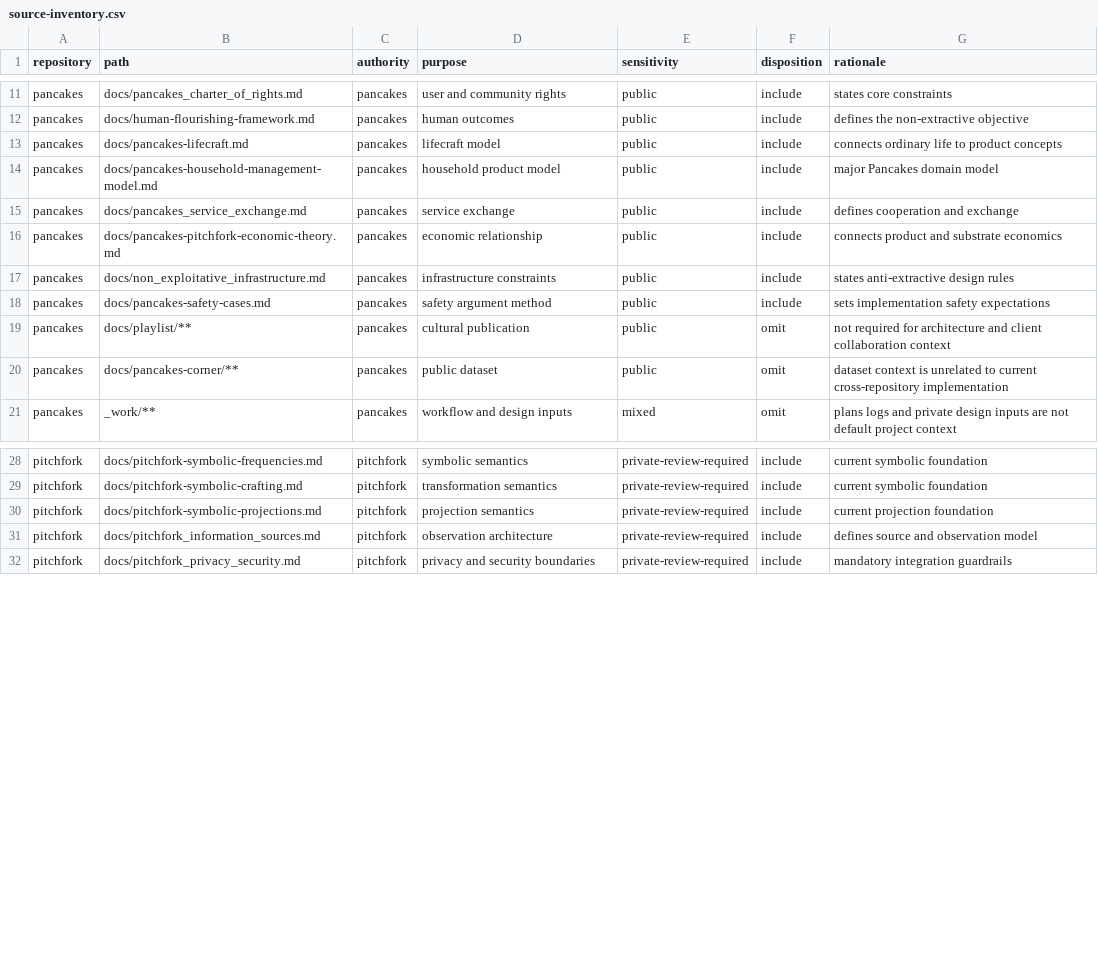
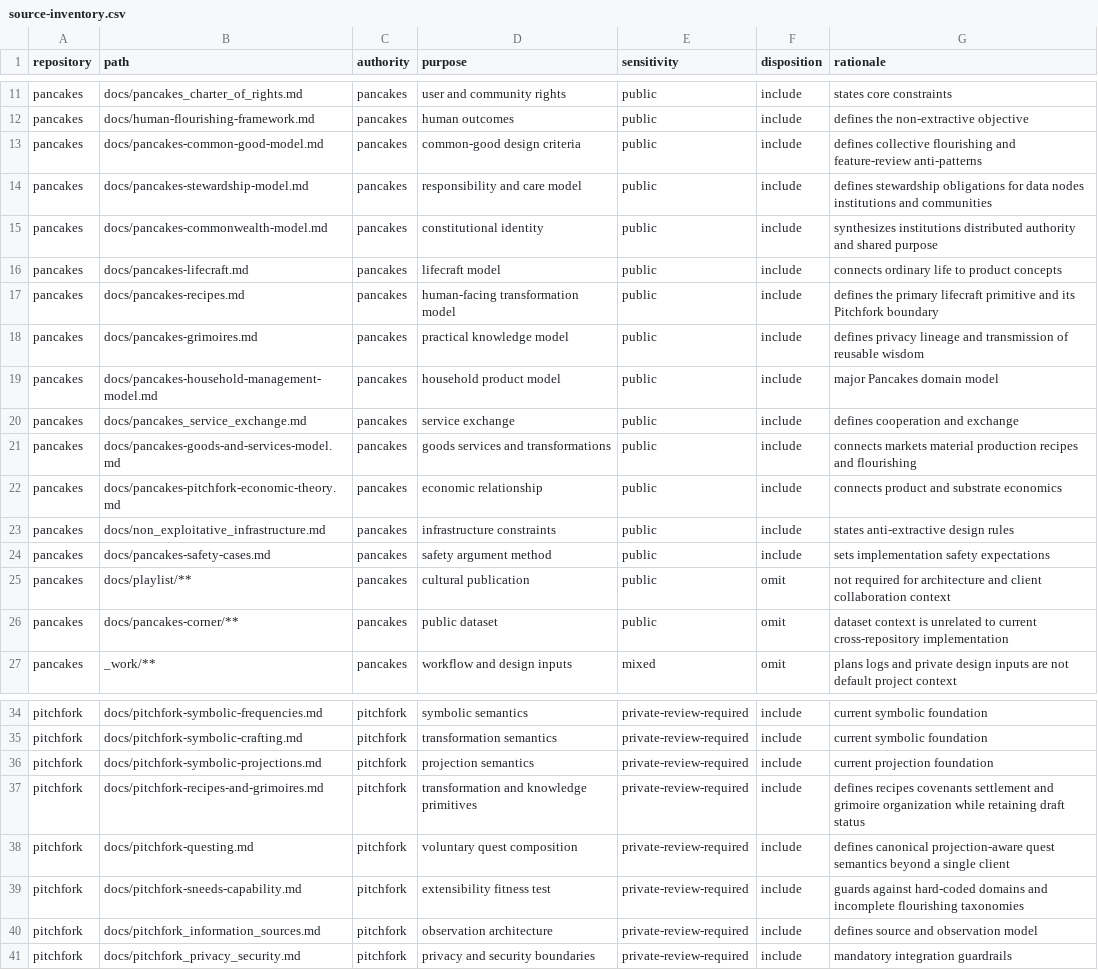
Before and after one commit to Floating-Eye-Software/pancakes, a CSV file: _work/context/source-inventory.csv, drawn as a sheet; only a part is shown, gaps mark what is left out; the diff names each change by its address in the sheet, - before the commit and + after, or states it on an @@ line.

Commit message:
Expand cross-repository context sources

```diff
--- a/_work/context/source-inventory.csv
+++ b/_work/context/source-inventory.csv
+row 13: pancakes | docs/pancakes-common-good-model.md | pancakes | common-good design criteria | public | include | defines collective flourishing and feature-review anti-patterns
+row 14: pancakes | docs/pancakes-stewardship-model.md | pancakes | responsibility and care model | public | include | defines stewardship obligations for data nodes institutions and communities
+row 15: pancakes | docs/pancakes-commonwealth-model.md | pancakes | constitutional identity | public | include | synthesizes institutions distributed authority and shared purpose
+row 17: pancakes | docs/pancakes-recipes.md | pancakes | human-facing transformation model | public | include | defines the primary lifecraft primitive and its Pitchfork boundary
+row 18: pancakes | docs/pancakes-grimoires.md | pancakes | practical knowledge model | public | include | defines privacy lineage and transmission of reusable wisdom
+row 21: pancakes | docs/pancakes-goods-and-services-model.md | pancakes | goods services and transformations | public | include | connects markets material production recipes and flourishing
+row 37: pitchfork | docs/pitchfork-recipes-and-grimoires.md | pitchfork | transformation and knowledge primitives | private-review-required | include | defines recipes covenants settlement and grimoire organization while retaining draft status
+row 38: pitchfork | docs/pitchfork-questing.md | pitchfork | voluntary quest composition | private-review-required | include | defines canonical projection-aware quest semantics beyond a single client
+row 39: pitchfork | docs/pitchfork-sneeds-capability.md | pitchfork | extensibility fitness test | private-review-required | include | guards against hard-coded domains and incomplete flourishing taxonomies
```
Also changed, not shown: 4 other files.
